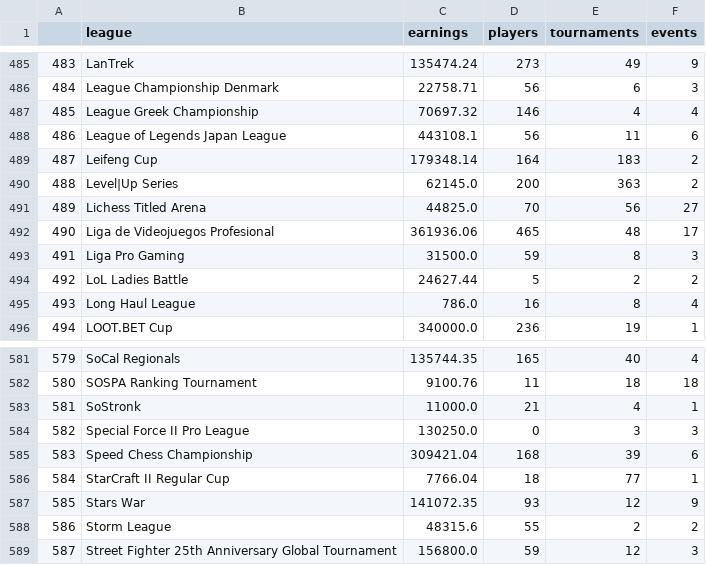
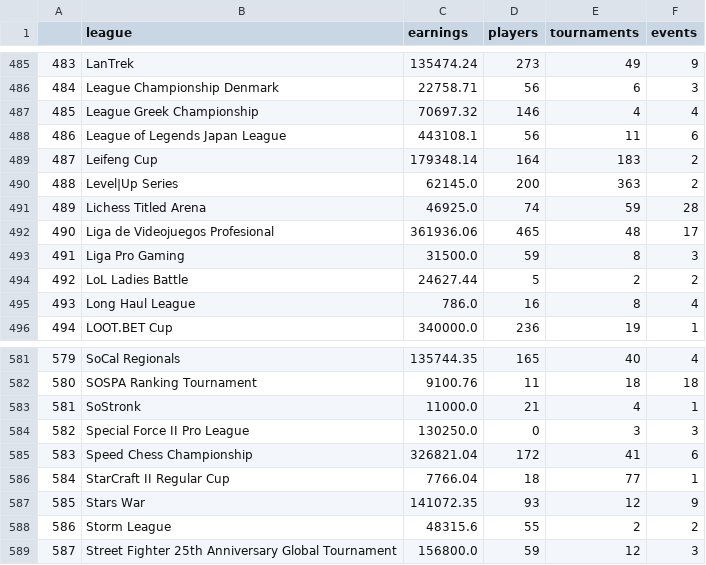
Before and after one commit to Al-Cap/League-Earnings, a CSV file: data/leagues.csv, drawn as a sheet; only a part is shown, gaps mark what is left out.

```diff
--- a/data/leagues.csv
+++ b/data/leagues.csv
@@ -490,3 +490,3 @@
 488,Level|Up Series,62145.0,200,363,2
-489,Lichess Titled Arena,44825.0,70,56,27
+489,Lichess Titled Arena,46925.0,74,59,28
 490,Liga de Videojuegos Profesional,361936.06,465,48,17
@@ -584,3 +584,3 @@
 582,Special Force II Pro League,130250.0,0,3,3
-583,Speed Chess Championship,309421.04,168,39,6
+583,Speed Chess Championship,326821.04,172,41,6
 584,StarCraft II Regular Cup,7766.04,18,77,1
```
Also changed, not shown: 10 other files.
